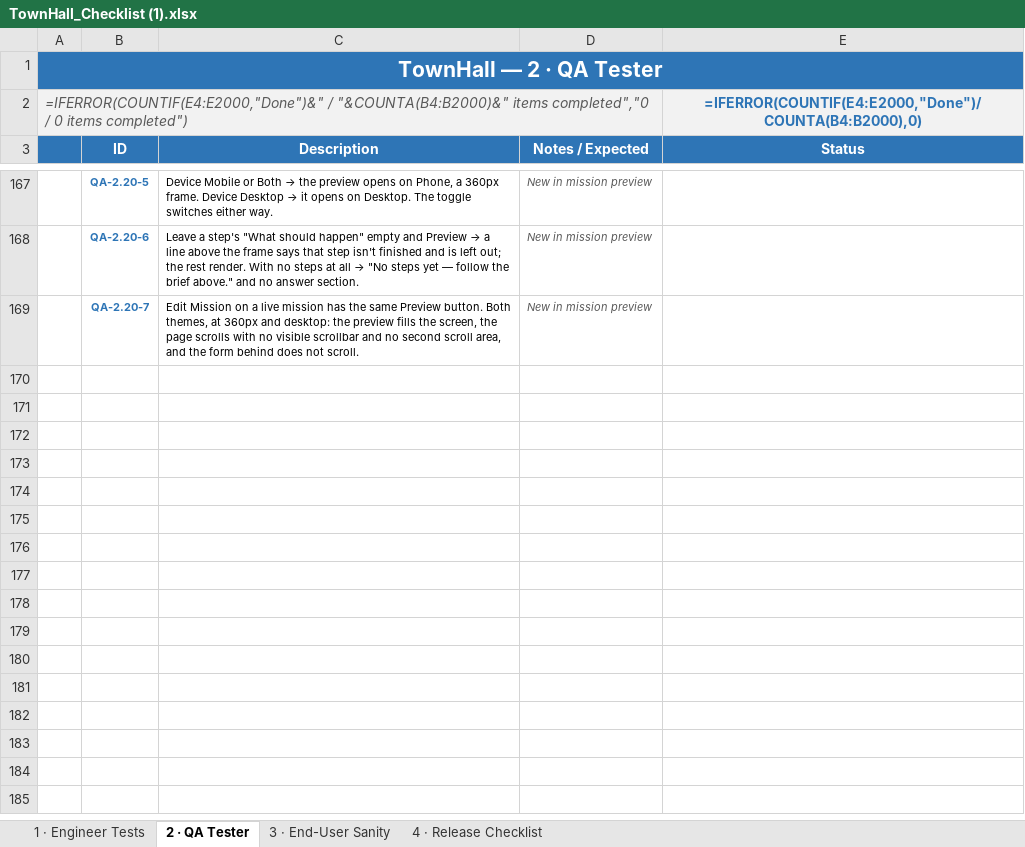
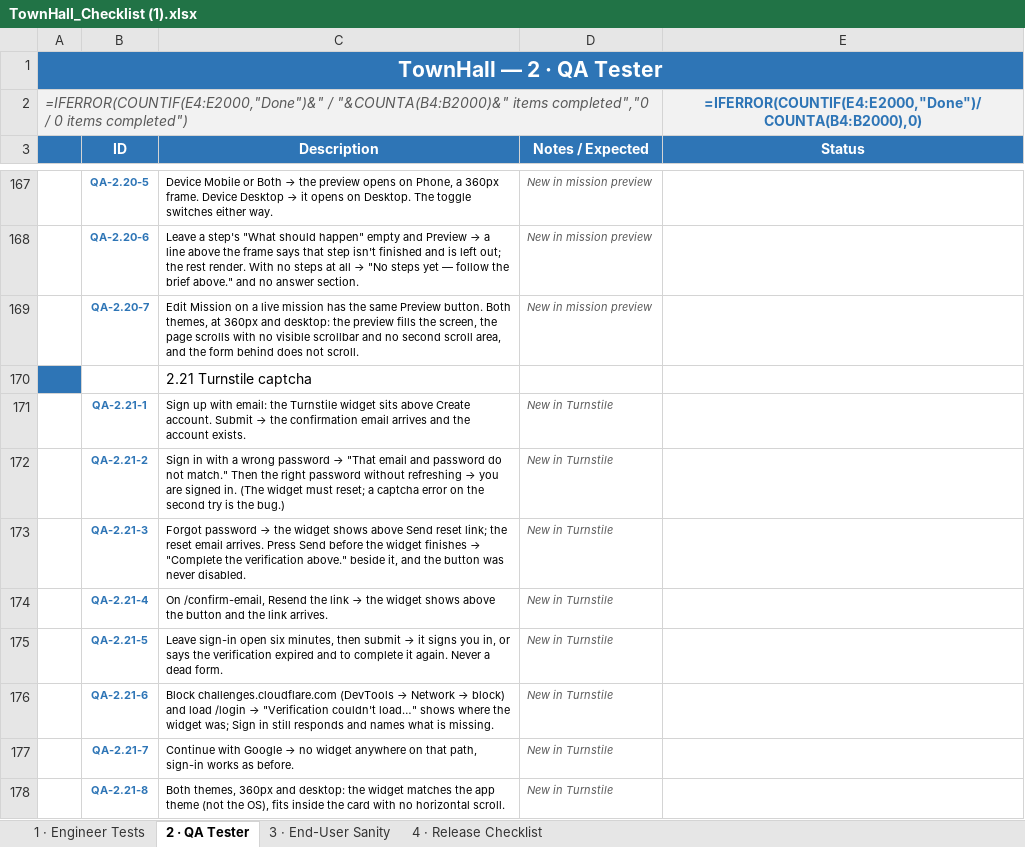
Before and after one commit to Chrisemeka/town_hall, an Excel workbook: TownHall_Checklist (1).xlsx, sheet 2 · QA Tester, drawn as a sheet; only a part is shown, gaps mark what is left out; values as stored, in another font and other column widths than the file's, no borders; formulas without a stored value are shown as written; conditional formats not drawn; the diff names each change by its address in the sheet, - before the commit and + after, or states it on an @@ line.

```diff
--- a/TownHall_Checklist (1).xlsx (sheet 2 · QA Tester)
+++ b/TownHall_Checklist (1).xlsx (sheet 2 · QA Tester)
+row 170:  |  | 2.21 Turnstile captcha
+row 171:  | QA-2.21-1 | Sign up with email: the Turnstile widget sits above Create account. Submit → the confirmation email arrives and the account exists. | New in Turnstile
+row 172:  | QA-2.21-2 | Sign in with a wrong password → "That email and password do not match." Then the right password without refreshing → you are signed in. (The widget must reset; a captcha error on the second try is the bug.) | New in Turnstile
+row 173:  | QA-2.21-3 | Forgot password → the widget shows above Send reset link; the reset email arrives. Press Send before the widget finishes → "Complete the verification above." beside it, and the button was never disabled. | New in Turnstile
+row 174:  | QA-2.21-4 | On /confirm-email, Resend the link → the widget shows above the button and the link arrives. | New in Turnstile
+row 175:  | QA-2.21-5 | Leave sign-in open six minutes, then submit → it signs you in, or says the verification expired and to complete it again. Never a dead form. | New in Turnstile
+row 176:  | QA-2.21-6 | Block challenges.cloudflare.com (DevTools → Network → block) and load /login → "Verification couldn't load…" shows where the widget was; Sign in still responds and names what is missing. | New in Turnstile
+row 177:  | QA-2.21-7 | Continue with Google → no widget anywhere on that path, sign-in works as before. | New in Turnstile
+row 178:  | QA-2.21-8 | Both themes, 360px and desktop: the widget matches the app theme (not the OS), fits inside the card with no horizontal scroll. | New in Turnstile
```
Also changed, not shown: 3 other files.
